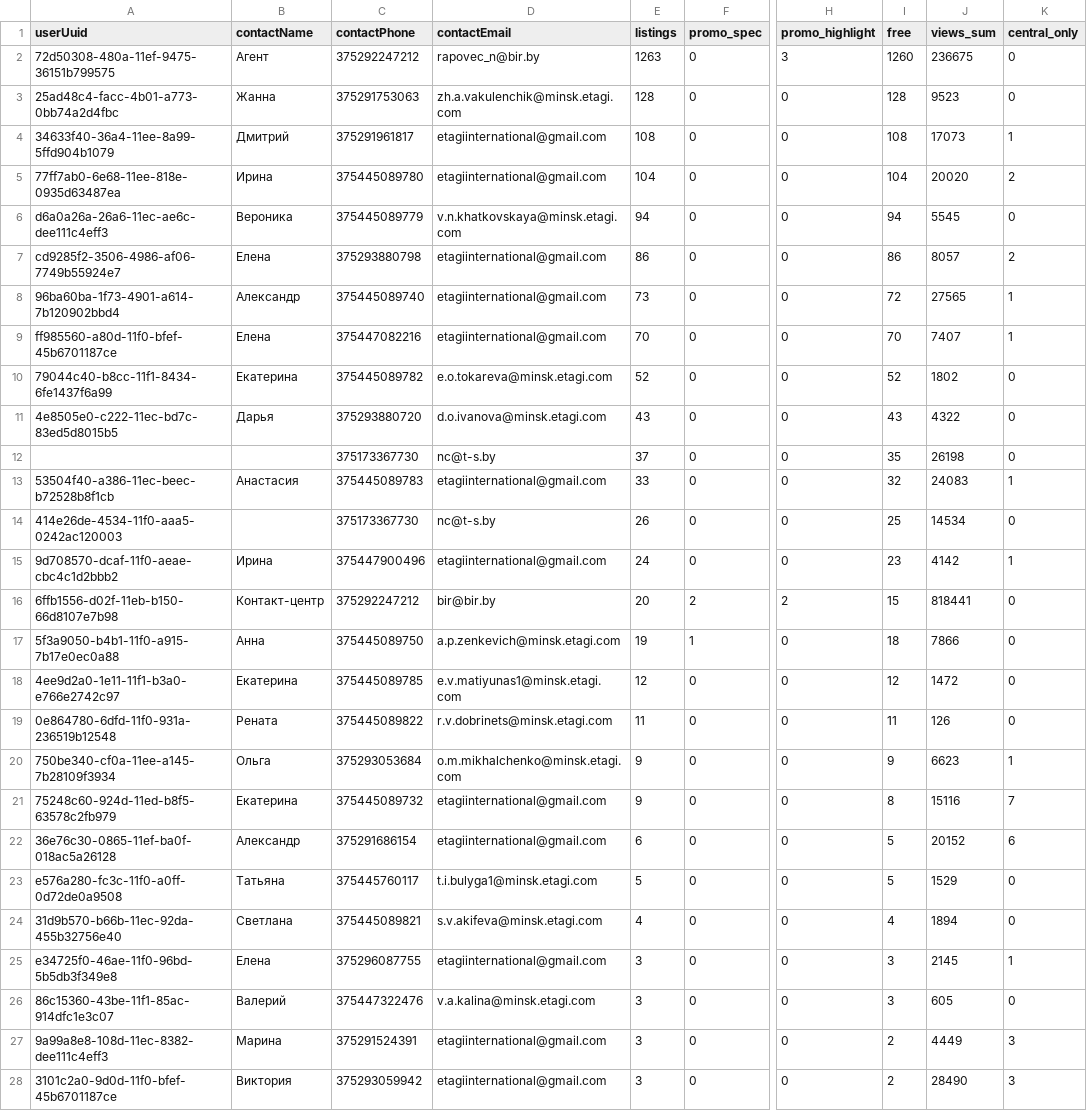
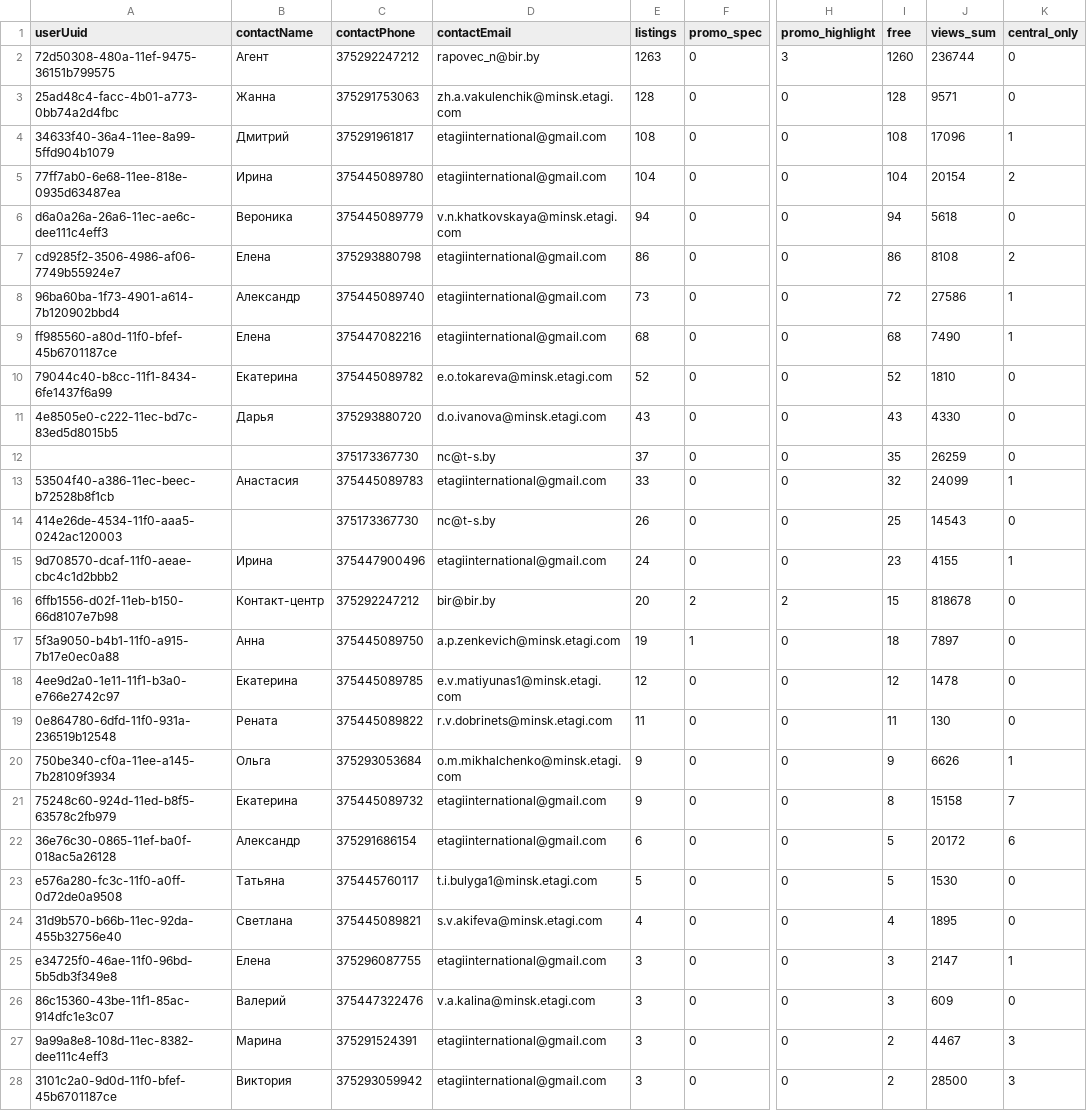
Before and after one commit to antonina-katlinskaya/realt-collector, a CSV file: data/analytics/agents_summary.csv, drawn as a sheet; only a part is shown, gaps mark what is left out; the diff covers the shown part only; the diff names each change by its address in the sheet, - before the commit and + after, or states it on an @@ line.

```diff
--- a/data/analytics/agents_summary.csv
+++ b/data/analytics/agents_summary.csv
-J2 (views_sum): 236675
+J2 (views_sum): 236744
-J3 (views_sum): 9523
+J3 (views_sum): 9571
-J4 (views_sum): 17073
+J4 (views_sum): 17096
-J5 (views_sum): 20020
+J5 (views_sum): 20154
-J6 (views_sum): 5545
+J6 (views_sum): 5618
-J7 (views_sum): 8057
+J7 (views_sum): 8108
-J8 (views_sum): 27565
+J8 (views_sum): 27586
-E9 (listings): 70
+E9 (listings): 68
-I9 (free): 70
+I9 (free): 68
-J9 (views_sum): 7407
+J9 (views_sum): 7490
-J10 (views_sum): 1802
+J10 (views_sum): 1810
-J11 (views_sum): 4322
+J11 (views_sum): 4330
-J12 (views_sum): 26198
+J12 (views_sum): 26259
-J13 (views_sum): 24083
+J13 (views_sum): 24099
-J14 (views_sum): 14534
+J14 (views_sum): 14543
-J15 (views_sum): 4142
+J15 (views_sum): 4155
-J16 (views_sum): 818441
+J16 (views_sum): 818678
-J17 (views_sum): 7866
+J17 (views_sum): 7897
-J18 (views_sum): 1472
+J18 (views_sum): 1478
-J19 (views_sum): 126
+J19 (views_sum): 130
-J20 (views_sum): 6623
+J20 (views_sum): 6626
-J21 (views_sum): 15116
+J21 (views_sum): 15158
-J22 (views_sum): 20152
+J22 (views_sum): 20172
-J23 (views_sum): 1529
+J23 (views_sum): 1530
-J24 (views_sum): 1894
+J24 (views_sum): 1895
-J25 (views_sum): 2145
+J25 (views_sum): 2147
-J26 (views_sum): 605
+J26 (views_sum): 609
-J27 (views_sum): 4449
+J27 (views_sum): 4467
-J28 (views_sum): 28490
+J28 (views_sum): 28500
```
Also changed, not shown: 23 edited cells elsewhere in this file, data/analytics/changes_last_period.csv, data/analytics/quarters_summary.csv, 16 other files.
